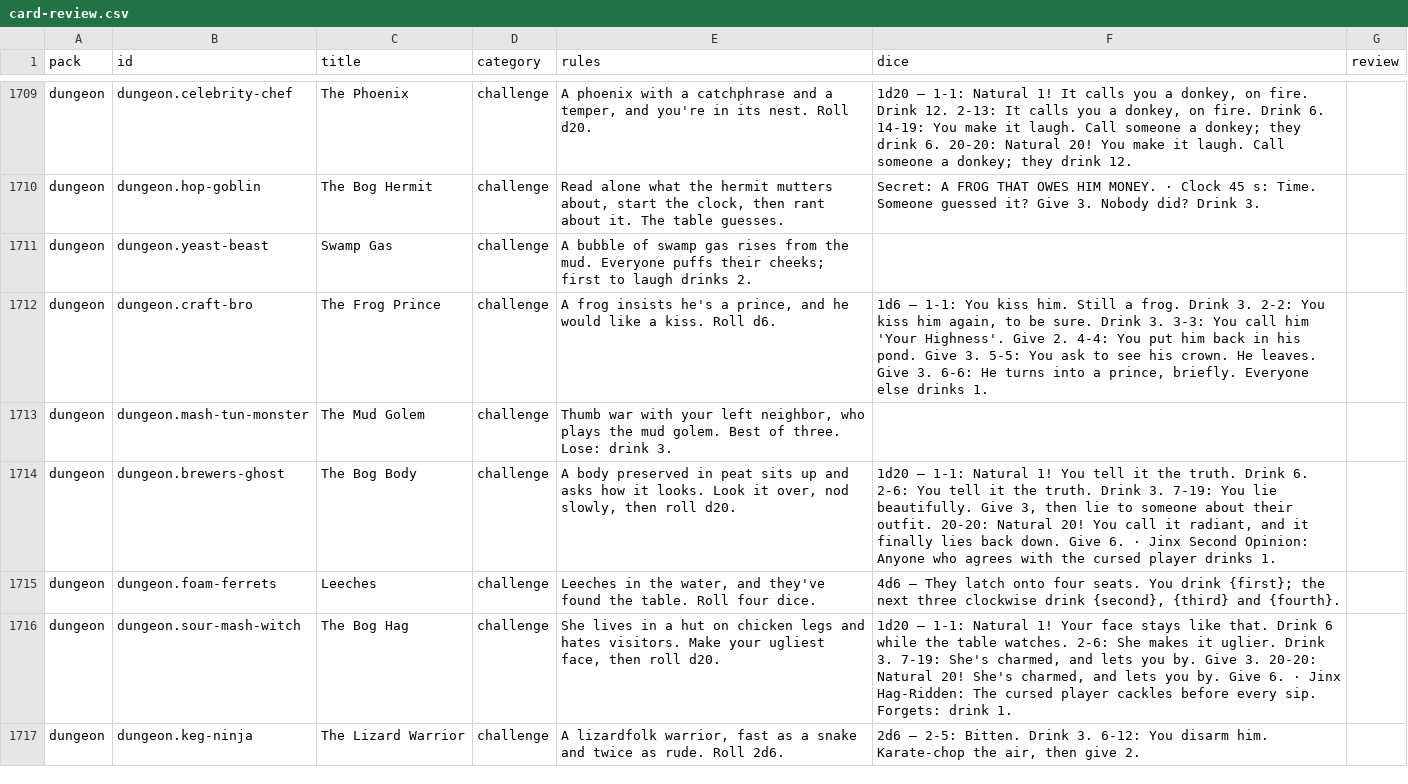
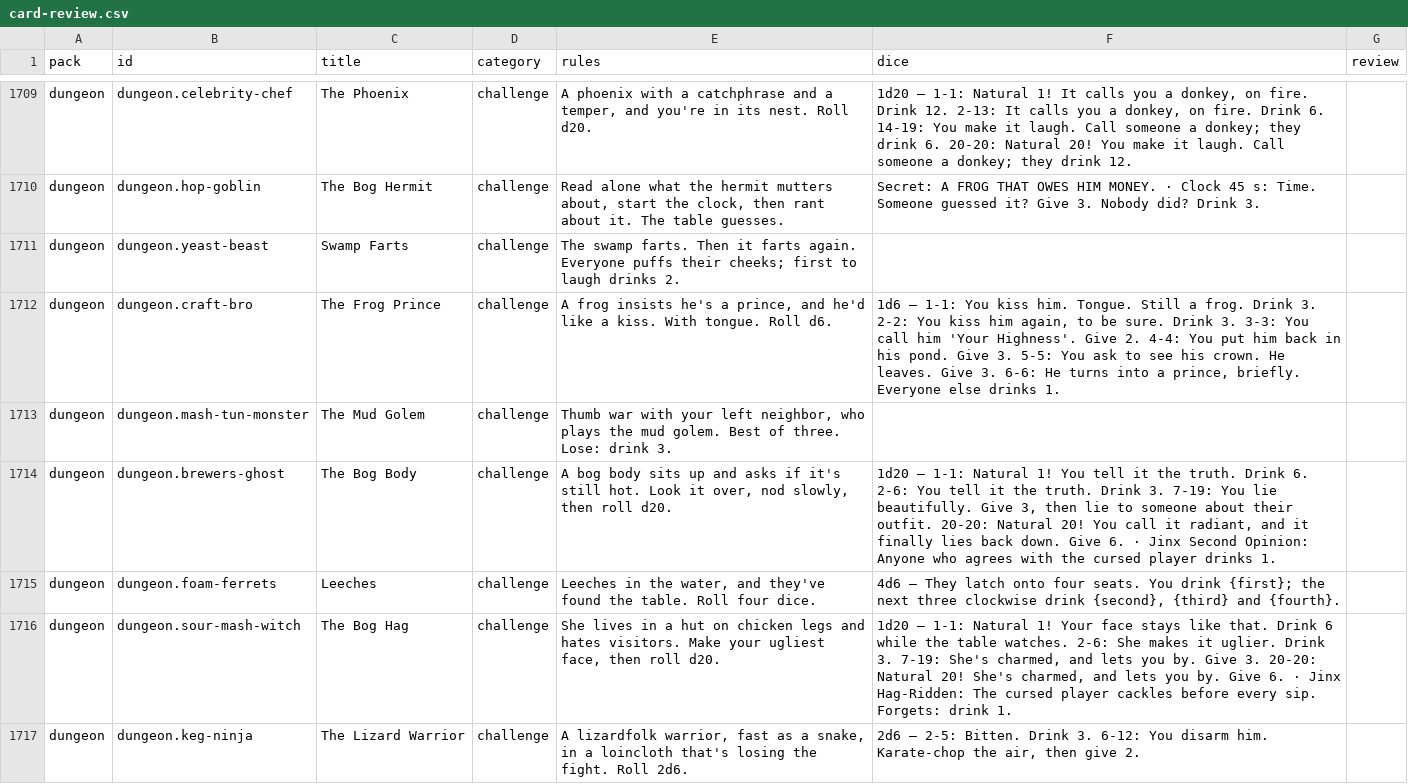
Before and after one commit to spencerdavis226/side-quest, a CSV file: docs/card-review.csv, drawn as a sheet; only a part is shown, gaps mark what is left out; the diff covers the shown part only.

```diff
--- a/docs/card-review.csv
+++ b/docs/card-review.csv
@@ -1710,8 +1710,8 @@ pack,id,title,category,rules,dice,review
 "dungeon","dungeon.hop-goblin","The Bog Hermit","challenge","Read alone what the hermit mutters about, start the clock, then rant about it. The table guesses.","Secret: A FROG THAT OWES HIM MONEY. · Clock 45 s: Time. Someone guessed it? Give 3. Nobody did? Drink 3.",""
-"dungeon","dungeon.yeast-beast","Swamp Gas","challenge","A bubble of swamp gas rises from the mud. Everyone puffs their cheeks; first to laugh drinks 2.","",""
-"dungeon","dungeon.craft-bro","The Frog Prince","challenge","A frog insists he's a prince, and he would like a kiss. Roll d6.","1d6 — 1-1: You kiss him. Still a frog. Drink 3. 2-2: You kiss him again, to be sure. Drink 3. 3-3: You call him 'Your Highness'. Give 2. 4-4: You put him back in his pond. Give 3. 5-5: You ask to see his crown. He leaves. Give 3. 6-6: He turns into a prince, briefly. Everyone else drinks 1.",""
+"dungeon","dungeon.yeast-beast","Swamp Farts","challenge","The swamp farts. Then it farts again. Everyone puffs their cheeks; first to laugh drinks 2.","",""
+"dungeon","dungeon.craft-bro","The Frog Prince","challenge","A frog insists he's a prince, and he'd like a kiss. With tongue. Roll d6.","1d6 — 1-1: You kiss him. Tongue. Still a frog. Drink 3. 2-2: You kiss him again, to be sure. Drink 3. 3-3: You call him 'Your Highness'. Give 2. 4-4: You put him back in his pond. Give 3. 5-5: You ask to see his crown. He leaves. Give 3. 6-6: He turns into a prince, briefly. Everyone else drinks 1.",""
 "dungeon","dungeon.mash-tun-monster","The Mud Golem","challenge","Thumb war with your left neighbor, who plays the mud golem. Best of three. Lose: drink 3.","",""
-"dungeon","dungeon.brewers-ghost","The Bog Body","challenge","A body preserved in peat sits up and asks how it looks. Look it over, nod slowly, then roll d20.","1d20 — 1-1: Natural 1! You tell it the truth. Drink 6. 2-6: You tell it the truth. Drink 3. 7-19: You lie beautifully. Give 3, then lie to someone about their outfit. 20-20: Natural 20! You call it radiant, and it finally lies back down. Give 6. · Jinx Second Opinion: Anyone who agrees with the cursed player drinks 1.",""
+"dungeon","dungeon.brewers-ghost","The Bog Body","challenge","A bog body sits up and asks if it's still hot. Look it over, nod slowly, then roll d20.","1d20 — 1-1: Natural 1! You tell it the truth. Drink 6. 2-6: You tell it the truth. Drink 3. 7-19: You lie beautifully. Give 3, then lie to someone about their outfit. 20-20: Natural 20! You call it radiant, and it finally lies back down. Give 6. · Jinx Second Opinion: Anyone who agrees with the cursed player drinks 1.",""
 "dungeon","dungeon.foam-ferrets","Leeches","challenge","Leeches in the water, and they've found the table. Roll four dice.","4d6 — They latch onto four seats. You drink {first}; the next three clockwise drink {second}, {third} and {fourth}.",""
 "dungeon","dungeon.sour-mash-witch","The Bog Hag","challenge","She lives in a hut on chicken legs and hates visitors. Make your ugliest face, then roll d20.","1d20 — 1-1: Natural 1! Your face stays like that. Drink 6 while the table watches. 2-6: She makes it uglier. Drink 3. 7-19: She's charmed, and lets you by. Give 3. 20-20: Natural 20! She's charmed, and lets you by. Give 6. · Jinx Hag-Ridden: The cursed player cackles before every sip. Forgets: drink 1.",""
-"dungeon","dungeon.keg-ninja","The Lizard Warrior","challenge","A lizardfolk warrior, fast as a snake and twice as rude. Roll 2d6.","2d6 — 2-5: Bitten. Drink 3. 6-12: You disarm him. Karate-chop the air, then give 2.",""
+"dungeon","dungeon.keg-ninja","The Lizard Warrior","challenge","A lizardfolk warrior, fast as a snake, in a loincloth that's losing the fight. Roll 2d6.","2d6 — 2-5: Bitten. Drink 3. 6-12: You disarm him. Karate-chop the air, then give 2.",""
```
Also changed, not shown: 85 edited cells elsewhere in this file, 8 other files.
